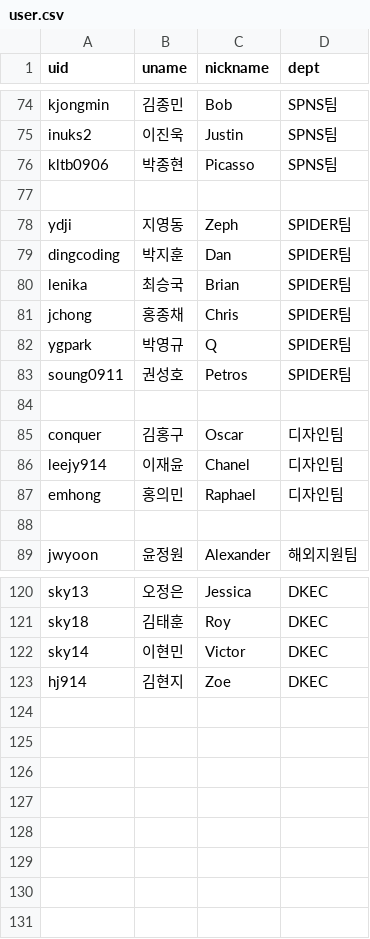
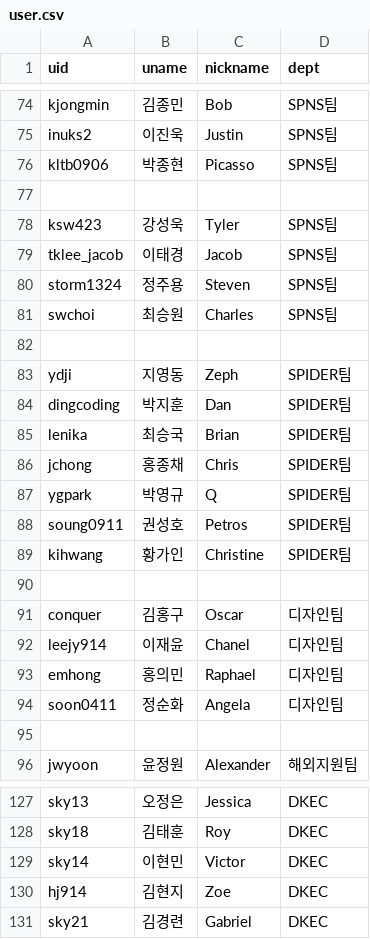
Before and after one commit to ChoiChangSu/Project, a CSV file: seating-chart-winforsys/user.csv, drawn as a sheet; only a part is shown, gaps mark what is left out; the diff names each change by its address in the sheet, - before the commit and + after, or states it on an @@ line.

```diff
--- a/seating-chart-winforsys/user.csv
+++ b/seating-chart-winforsys/user.csv
+row 78: ksw423 | 강성욱 | Tyler | SPNS팀
+row 79: tklee_jacob | 이태경 | Jacob | SPNS팀
+row 80: storm1324 | 정주용 | Steven | SPNS팀
+row 81: swchoi | 최승원 | Charles | SPNS팀
+row 82: (empty)
+row 89: kihwang | 황가인 | Christine | SPIDER팀
+row 94: soon0411 | 정순화 | Angela | 디자인팀
+row 131: sky21 | 김경련 | Gabriel | DKEC
```
Also changed, not shown: seating-chart-winforsys/occupied.csv, 1 other file.
